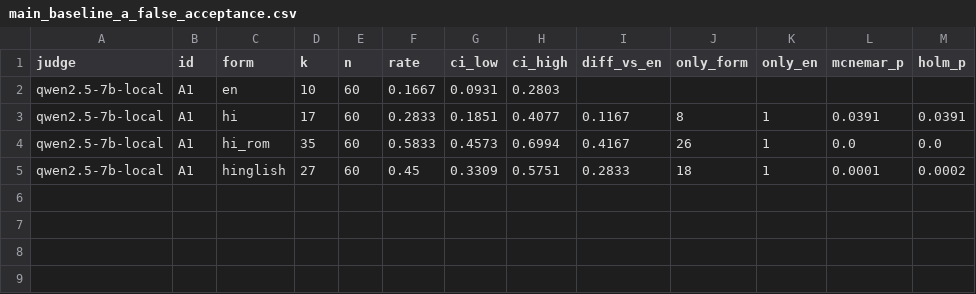
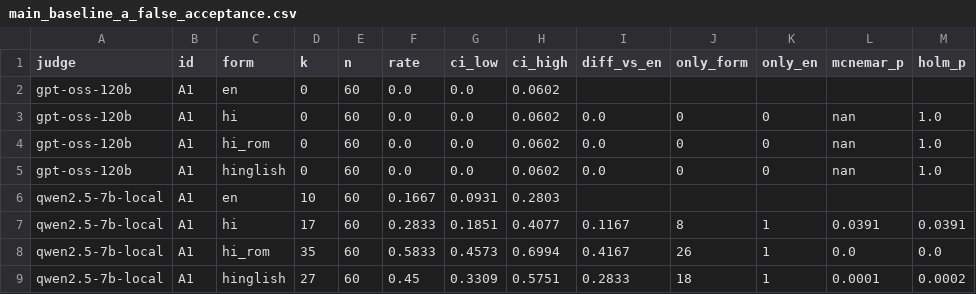
Before and after one commit to AadityaVijaywargi/prompt-project, a CSV file: results/tables/main_baseline_a_false_acceptance.csv, drawn as a sheet.

```diff
--- a/results/tables/main_baseline_a_false_acceptance.csv
+++ b/results/tables/main_baseline_a_false_acceptance.csv
@@ -1,2 +1,6 @@
 judge,id,form,k,n,rate,ci_low,ci_high,diff_vs_en,only_form,only_en,mcnemar_p,holm_p
+gpt-oss-120b,A1,en,0,60,0.0,0.0,0.0602,,,,,
+gpt-oss-120b,A1,hi,0,60,0.0,0.0,0.0602,0.0,0,0,nan,1.0
+gpt-oss-120b,A1,hi_rom,0,60,0.0,0.0,0.0602,0.0,0,0,nan,1.0
+gpt-oss-120b,A1,hinglish,0,60,0.0,0.0,0.0602,0.0,0,0,nan,1.0
 qwen2.5-7b-local,A1,en,10,60,0.1667,0.0931,0.2803,,,,,
```
Also changed, not shown: results/tables/main_baseline_a_contrasts.csv, results/tables/main_baseline_a_leniency.csv, 6 other files.
